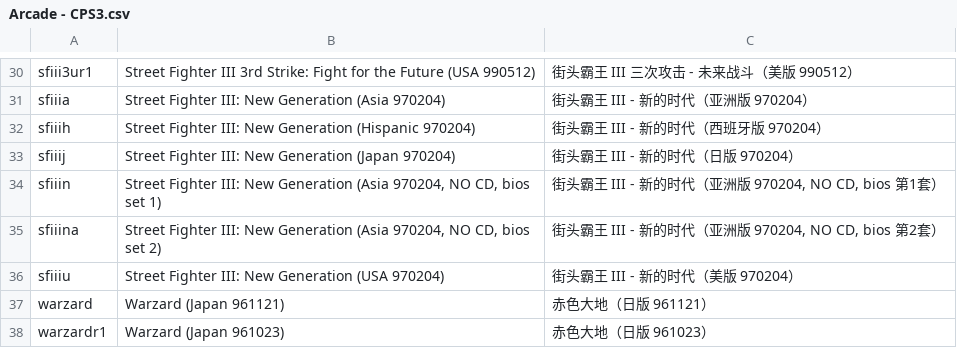
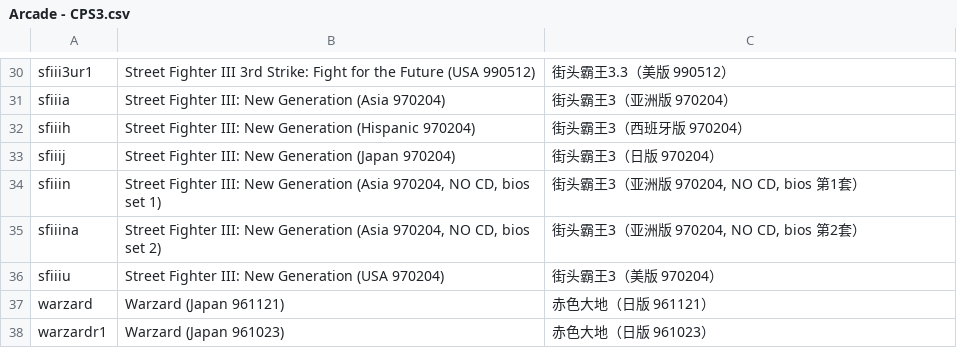
Before and after one commit to yingw/rom-name-cn, a CSV file: Arcade - CPS3.csv, drawn as a sheet; only a part is shown, gaps mark what is left out; the diff covers the shown part only; the diff names each change by its address in the sheet, - before the commit and + after, or states it on an @@ line.

```diff
--- a/Arcade - CPS3.csv
+++ b/Arcade - CPS3.csv
-C30: 街头霸王 III 三次攻击 - 未来战斗（美版 990512）
+C30: 街头霸王3.3（美版 990512）
-C31: 街头霸王 III - 新的时代（亚洲版 970204）
+C31: 街头霸王3（亚洲版 970204）
-C32: 街头霸王 III - 新的时代（西班牙版 970204）
+C32: 街头霸王3（西班牙版 970204）
-C33: 街头霸王 III - 新的时代（日版 970204）
+C33: 街头霸王3（日版 970204）
-C34: 街头霸王 III - 新的时代（亚洲版 970204, NO CD, bios 第1套）
+C34: 街头霸王3（亚洲版 970204, NO CD, bios 第1套）
-C35: 街头霸王 III - 新的时代（亚洲版 970204, NO CD, bios 第2套）
+C35: 街头霸王3（亚洲版 970204, NO CD, bios 第2套）
-C36: 街头霸王 III - 新的时代（美版 970204）
+C36: 街头霸王3（美版 970204）
```
Also changed, not shown: 26 edited cells elsewhere in this file.
